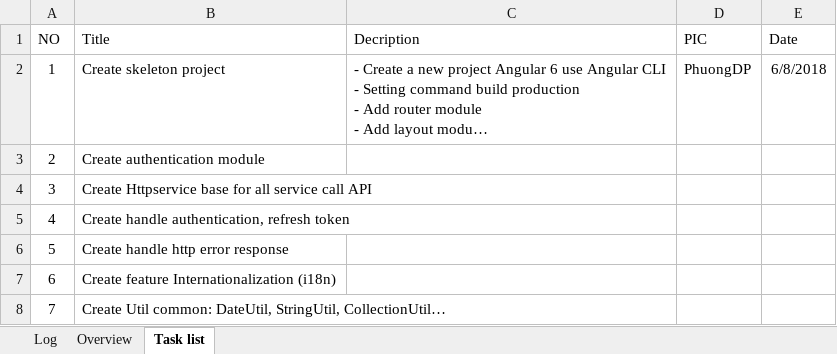
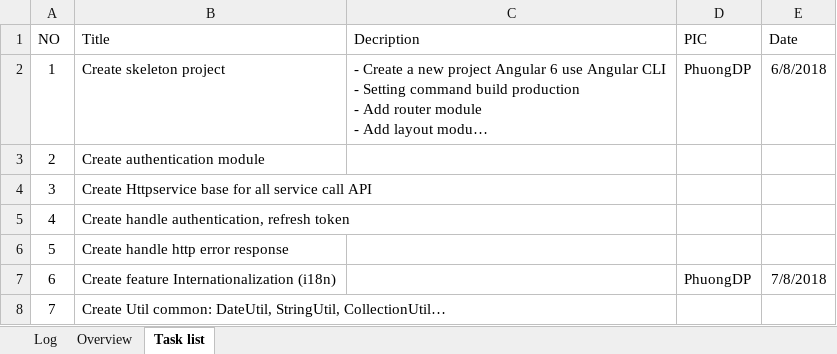
Before and after one commit to acaziasoft/angular-base, an Excel workbook: document/Project Structure.xlsx, sheet Task list, drawn as a sheet; long unchanged cells end in …; values as stored, in another font and other column widths than the file's, no borders; table styles not drawn; the diff names each change by its address in the sheet, - before the commit and + after, or states it on an @@ line.

```diff
--- a/document/Project Structure.xlsx (sheet Task list)
+++ b/document/Project Structure.xlsx (sheet Task list)
-D7 (PIC): (empty)
+D7 (PIC): PhuongDP
-E7 (Date): (empty)
+E7 (Date): 7/8/2018
```
Also changed, not shown: 9 other files.
